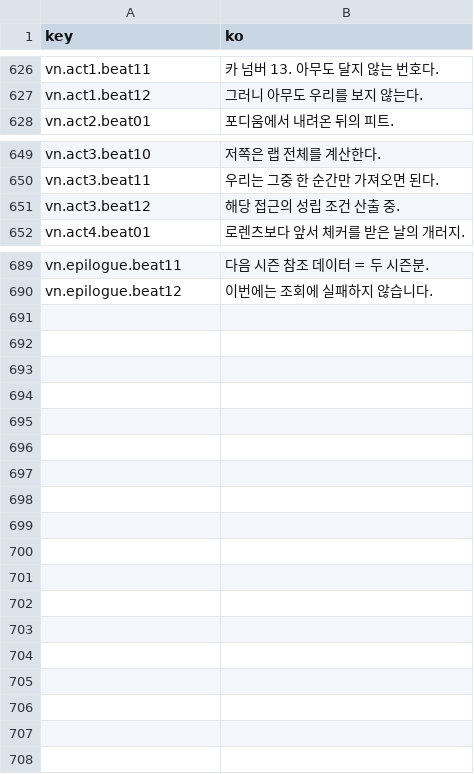
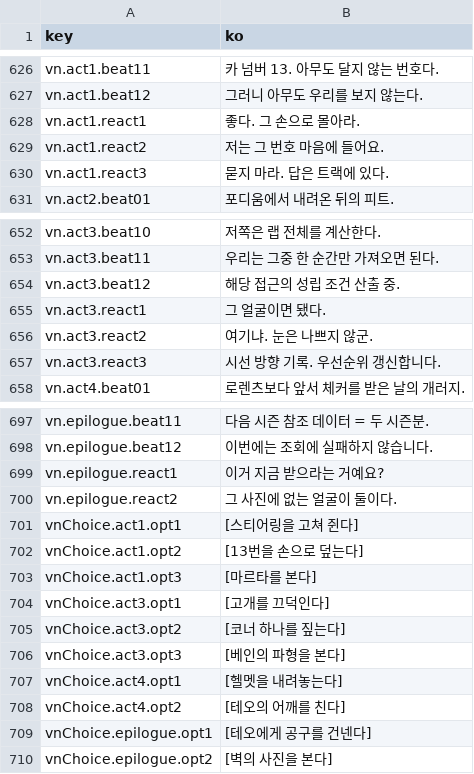
Before and after one commit to wormdriveworks/formula-pulse, a CSV file: godot/data/strings/strings.csv, drawn as a sheet; only a part is shown, gaps mark what is left out; the diff covers the shown part only; the diff names each change by its address in the sheet, - before the commit and + after, or states it on an @@ line.

```diff
--- a/godot/data/strings/strings.csv
+++ b/godot/data/strings/strings.csv
+row 628: vn.act1.react1 | 좋다. 그 손으로 몰아라.
+row 629: vn.act1.react2 | 저는 그 번호 마음에 들어요.
+row 630: vn.act1.react3 | 묻지 마라. 답은 트랙에 있다.
+row 655: vn.act3.react1 | 그 얼굴이면 됐다.
+row 656: vn.act3.react2 | 여기냐. 눈은 나쁘지 않군.
+row 657: vn.act3.react3 | 시선 방향 기록. 우선순위 갱신합니다.
+row 699: vn.epilogue.react1 | 이거 지금 받으라는 거예요?
+row 700: vn.epilogue.react2 | 그 사진에 없는 얼굴이 둘이다.
+row 701: vnChoice.act1.opt1 | [스티어링을 고쳐 쥔다]
+row 702: vnChoice.act1.opt2 | [13번을 손으로 덮는다]
+row 703: vnChoice.act1.opt3 | [마르타를 본다]
+row 704: vnChoice.act3.opt1 | [고개를 끄덕인다]
+row 705: vnChoice.act3.opt2 | [코너 하나를 짚는다]
+row 706: vnChoice.act3.opt3 | [베인의 파형을 본다]
+row 707: vnChoice.act4.opt1 | [헬멧을 내려놓는다]
+row 708: vnChoice.act4.opt2 | [테오의 어깨를 친다]
+row 709: vnChoice.epilogue.opt1 | [테오에게 공구를 건넨다]
+row 710: vnChoice.epilogue.opt2 | [벽의 사진을 본다]
```
Also changed, not shown: 2 added rows elsewhere in this file, 12 other files.
